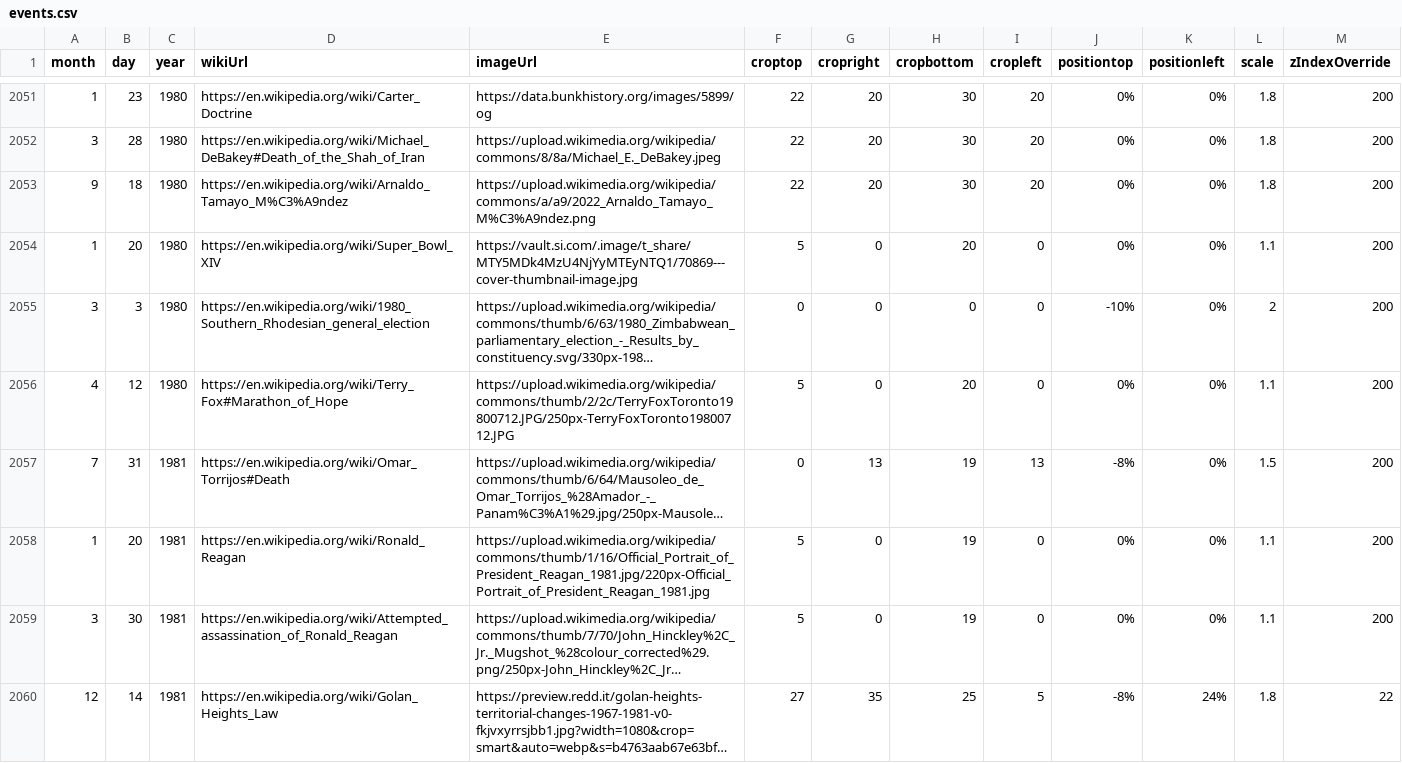
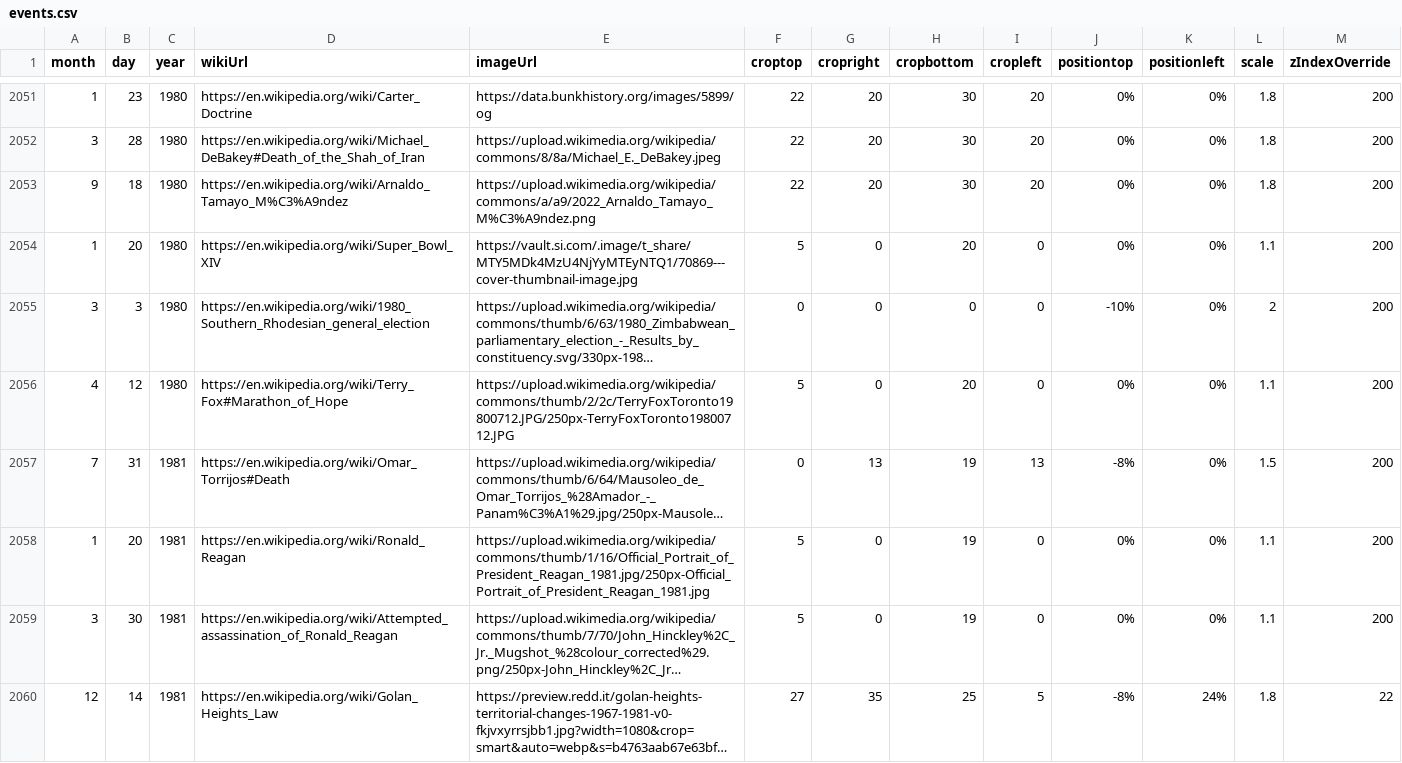
Before and after one commit to Markedwards54/History-Zoom, a CSV file: events.csv, drawn as a sheet; only a part is shown, gaps mark what is left out; long unchanged cells end in …; the diff names each change by its address in the sheet, - before the commit and + after, or states it on an @@ line.

```diff
--- a/events.csv
+++ b/events.csv
-E2058 (imageUrl): https://upload.wikimedia.org/wikipedia/commons/thumb/1/16/Official_Portrait_of_President_Reagan_1981.jpg/220px-Official_Portrait_of_President_Reagan_1981.jpg
+E2058 (imageUrl): https://upload.wikimedia.org/wikipedia/commons/thumb/1/16/Official_Portrait_of_President_Reagan_1981.jpg/250px-Official_Portrait_of_President_Reagan_1981.jpg
```
Also changed, not shown: multiDayTextBlocks.csv.
